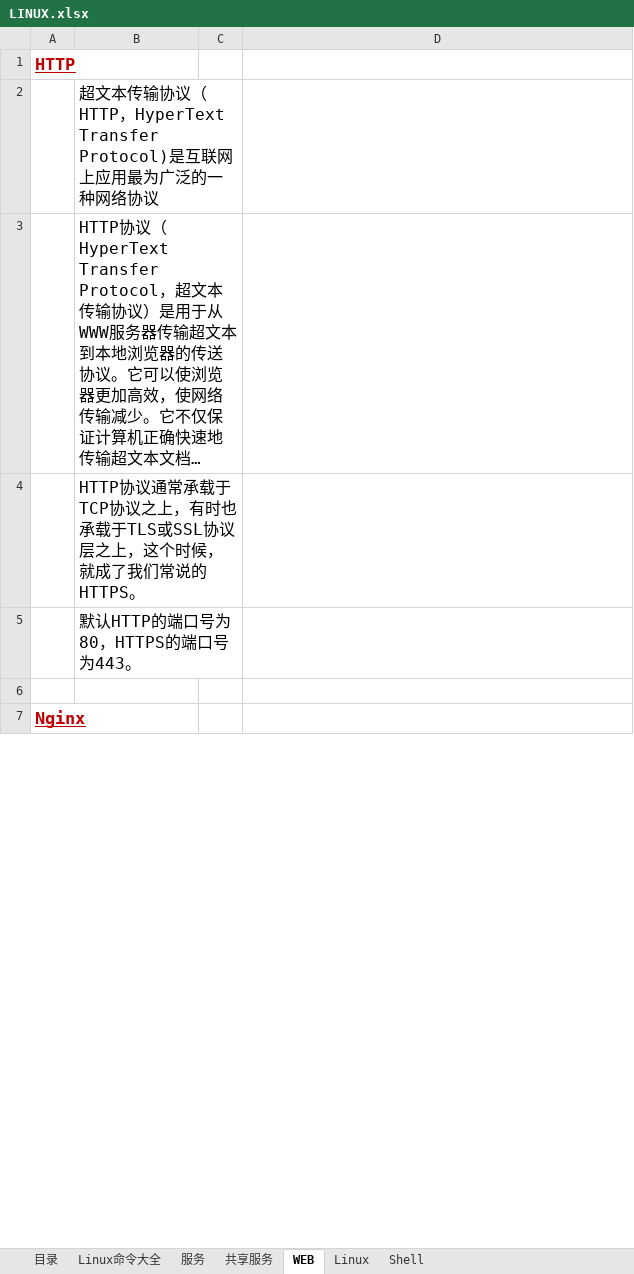
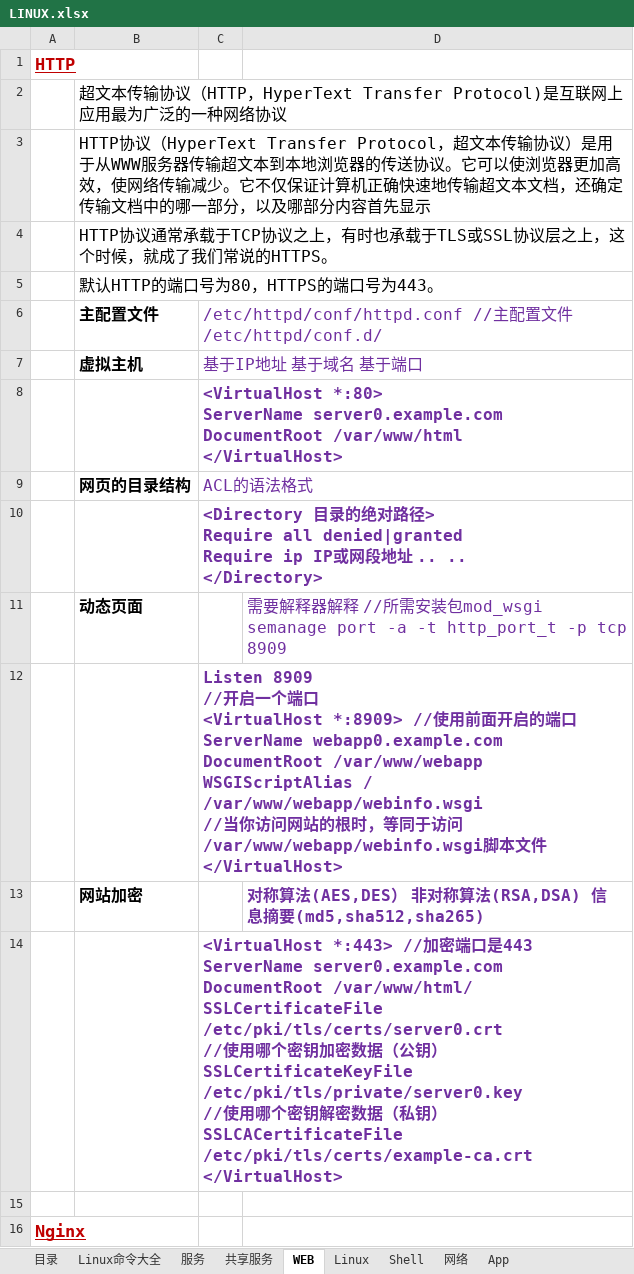
Before and after one commit to FirewoodBloody/Linux, an Excel workbook: LINUX.xlsx, sheet WEB, drawn as a sheet; only a part is shown; long unchanged cells end in …; values as stored, in another font and other column widths than the file's, no borders; removed rows and columns are numbered as before the commit, all else as after; ↵ is a line break in a cell; the diff covers the shown part only; the diff names each change by its address in the sheet, - before the commit and + after, or states it on an @@ line.

```diff
--- a/LINUX.xlsx (sheet WEB)
+++ b/LINUX.xlsx (sheet WEB)
+sheet tab: 网络
+sheet tab: App
-B2:C2 merged
+B2:D2 merged
-B3:C3 merged
+B3:D3 merged
-B4:C4 merged
+B4:D4 merged
-B5:C5 merged
+B5:D5 merged
+row 6:  | 主配置文件 | /etc/httpd/conf/httpd.conf //主配置文件 ↵ /etc/httpd/conf.d/
+row 7:  | 虚拟主机 | 基于IP地址 基于域名 基于端口
+row 8:  |  | <VirtualHost *:80> ↵ ServerName server0.example.com ↵ DocumentRoot /var/www/html ↵ </VirtualHost>
+row 9:  | 网页的目录结构 | ACL的语法格式
+row 10:  |  | <Directory 目录的绝对路径> ↵ Require all denied|granted ↵ Require ip IP或网段地址 .. .. ↵ </Directory>
+row 11:  | 动态页面 |  | 需要解释器解释 //所需安装包mod_wsgi ↵ semanage port -a -t http_port_t -p tcp 8909
+row 12:  |  | Listen 8909 ↵ //开启一个端口 ↵ <VirtualHost *:8909> //使用前面开启的端口 ↵ ServerName webapp0.example.com ↵ DocumentRoot /var/www/webapp ↵ WSGIScriptAlias / /var/www/webapp/webinfo.wsgi ↵ //当你访问网站的根时，等同于访问/var/www/webapp/webinfo.wsgi脚本文件 ↵ </VirtualHost>
+row 13:  | 网站加密 |  | 对称算法(AES,DES） 非对称算法(RSA,DSA) 信息摘要(md5,sha512,sha265)
+row 14:  |  | <VirtualHost *:443> //加密端口是443 ↵ ServerName server0.example.com ↵ DocumentRoot /var/www/html/ ↵ SSLCertificateFile /etc/pki/tls/certs/server0.crt ↵ //使用哪个密钥加密数据（公钥） ↵ SSLCertificateKeyFile /etc/pki/tls/private/server0.key ↵ //使用哪个密钥解密数据（私钥） ↵ SSLCACertificateFile /etc/pki/tls/certs/example-ca.crt ↵ </VirtualHost>
```
Also changed, not shown: merged cells elsewhere in this sheet, sheet 共享服务, sheet Shell.
